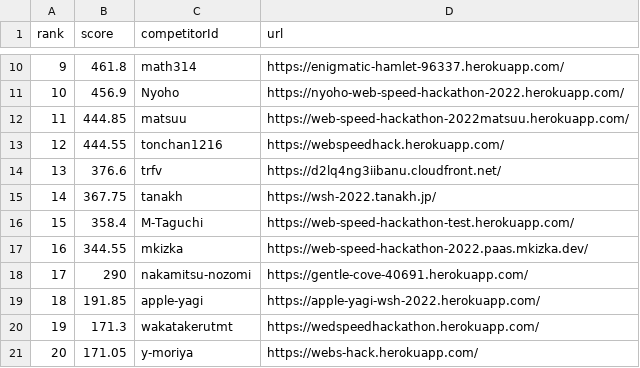
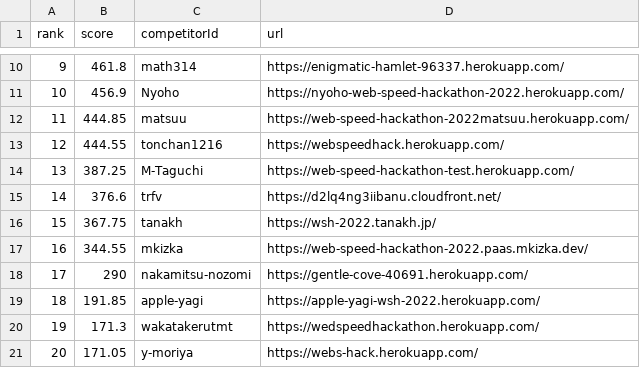
Before and after one commit to CyberAgentHack/web-speed-hackathon-2022-leaderboard, a CSV file: score.csv, drawn as a sheet; only a part is shown, gaps mark what is left out.

```diff
--- a/score.csv
+++ b/score.csv
@@ -13,5 +13,5 @@ rank,score,competitorId,url
 12,444.55,tonchan1216,https://webspeedhack.herokuapp.com/
-13,376.6,trfv,https://d2lq4ng3iibanu.cloudfront.net/
-14,367.75,tanakh,https://wsh-2022.tanakh.jp/
-15,358.4,M-Taguchi,https://web-speed-hackathon-test.herokuapp.com/
+13,387.25,M-Taguchi,https://web-speed-hackathon-test.herokuapp.com/
+14,376.6,trfv,https://d2lq4ng3iibanu.cloudfront.net/
+15,367.75,tanakh,https://wsh-2022.tanakh.jp/
 16,344.55,mkizka,https://web-speed-hackathon-2022.paas.mkizka.dev/
```
